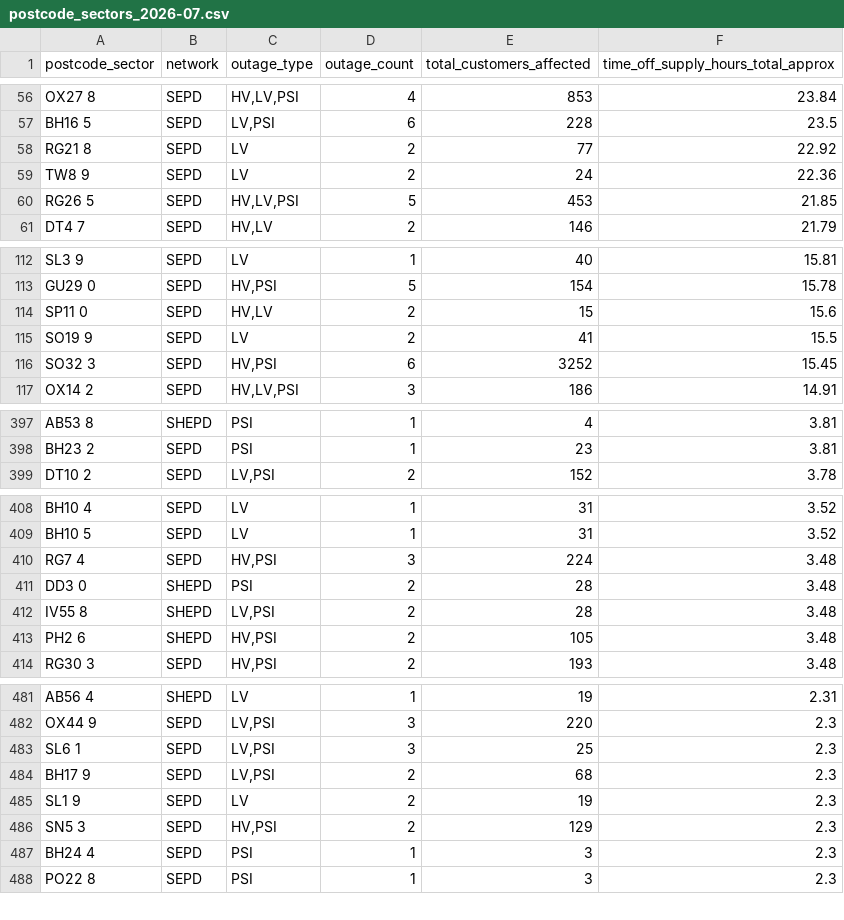
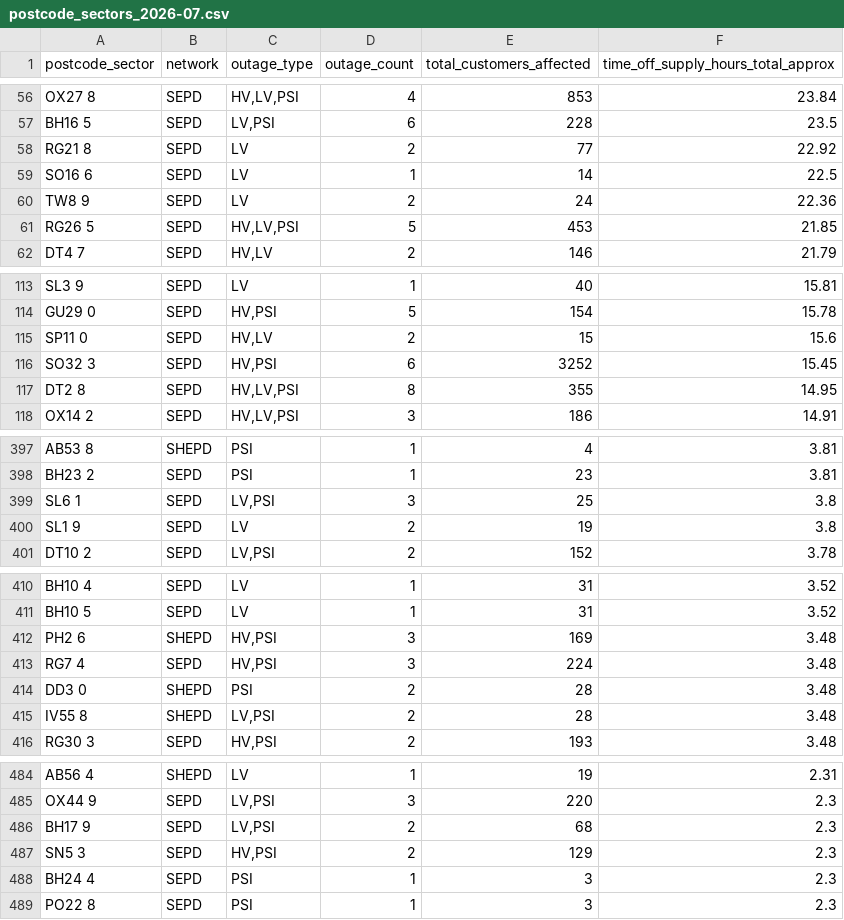
Before and after one commit to hatch-sse/powercuts-mvp, a CSV file: data/exports/sectors/postcode_sectors_2026-07.csv, drawn as a sheet; only a part is shown, gaps mark what is left out; removed rows and columns are numbered as before the commit, all else as after; the diff covers the shown part only; the diff names each change by its address in the sheet, - before the commit and + after, or states it on an @@ line.

```diff
--- a/data/exports/sectors/postcode_sectors_2026-07.csv
+++ b/data/exports/sectors/postcode_sectors_2026-07.csv
+row 59: SO16 6 | SEPD | LV | 1 | 14 | 22.5
-row 115: SO19 9 | SEPD | LV | 2 | 41 | 15.5
+row 117: DT2 8 | SEPD | HV,LV,PSI | 8 | 355 | 14.95
+row 399: SL6 1 | SEPD | LV,PSI | 3 | 25 | 3.8
+row 400: SL1 9 | SEPD | LV | 2 | 19 | 3.8
+row 412: PH2 6 | SHEPD | HV,PSI | 3 | 169 | 3.48
-row 413: PH2 6 | SHEPD | HV,PSI | 2 | 105 | 3.48
-row 483: SL6 1 | SEPD | LV,PSI | 3 | 25 | 2.3
-row 485: SL1 9 | SEPD | LV | 2 | 19 | 2.3
```
Also changed, not shown: 9 added rows, 10 removed rows and 11 edited cells elsewhere in this file, data/exports/monthly/postcodes_2026-07.csv, data/exports/monthly/postcodes_current_month.csv, 8 other files.
